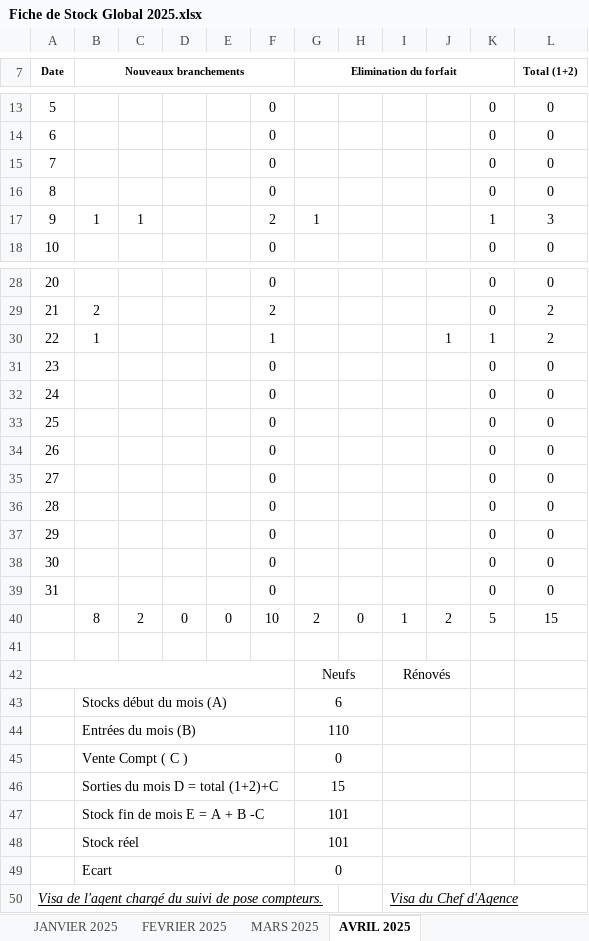
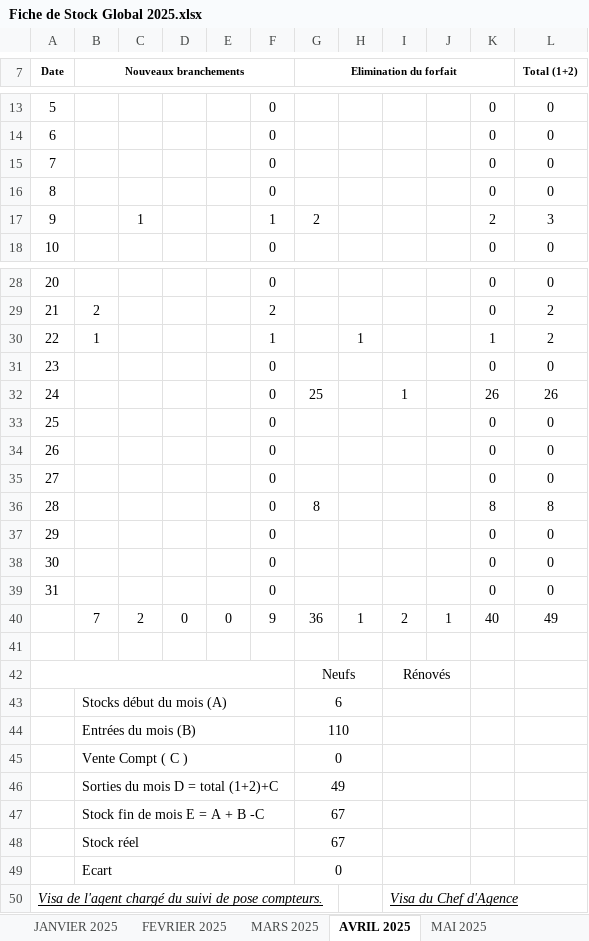
Before and after one commit to Lounnaci-gi/pose_compteur, an Excel workbook: Gestion Stock 2025/BRH 2025/Fiche de Stock Global 2025.xlsx, sheet AVRIL 2025, drawn as a sheet; only a part is shown, gaps mark what is left out; values as stored, in another font and other column widths than the file's, no borders; charts and pictures not drawn; removed rows and columns are numbered as before the commit, all else as after; the diff names each change by its address in the sheet, - before the commit and + after, or states it on an @@ line.

```diff
--- a/Gestion Stock 2025/BRH 2025/Fiche de Stock Global 2025.xlsx (sheet AVRIL 2025)
+++ b/Gestion Stock 2025/BRH 2025/Fiche de Stock Global 2025.xlsx (sheet AVRIL 2025)
+sheet tab: MAI 2025
-B17 (Nouveaux branchements): 1
+B17 (Nouveaux branchements): (empty)
-F17: 2
+F17: 1
-G17 (Elimination du forfait): 1
+G17 (Elimination du forfait): 2
-K17: 1
+K17: 2
-H30: (empty)
+H30: 1
-J30: 1
+J30: (empty)
-G32 (Elimination du forfait): (empty)
+G32 (Elimination du forfait): 25
-I32: (empty)
+I32: 1
-K32: 0
+K32: 26
-L32 (Total (1+2)): 0
+L32 (Total (1+2)): 26
-G36 (Elimination du forfait): (empty)
+G36 (Elimination du forfait): 8
-K36: 0
+K36: 8
-L36 (Total (1+2)): 0
+L36 (Total (1+2)): 8
-row 40:  | 8 | 2 | 0 | 0 | 10 | 2 | 0 | 1 | 2 | 5 | 15
+row 40:  | 7 | 2 | 0 | 0 | 9 | 36 | 1 | 2 | 1 | 40 | 49
-G46 (Elimination du forfait): 15
+G46 (Elimination du forfait): 49
-G47:G48 (Elimination du forfait): 101
+G47:G48 (Elimination du forfait): 67
```
Also changed, not shown: charts or pictures, Gestion Stock 2025/Gestion de Stock Berrouaghia/Fiche de Stock 2025.xlsx, Gestion Stock 2025/Gestion de Stock Ouled Dheid/Fiche de Stock Ouled Dheid 2025.xlsx, 10 other files.
